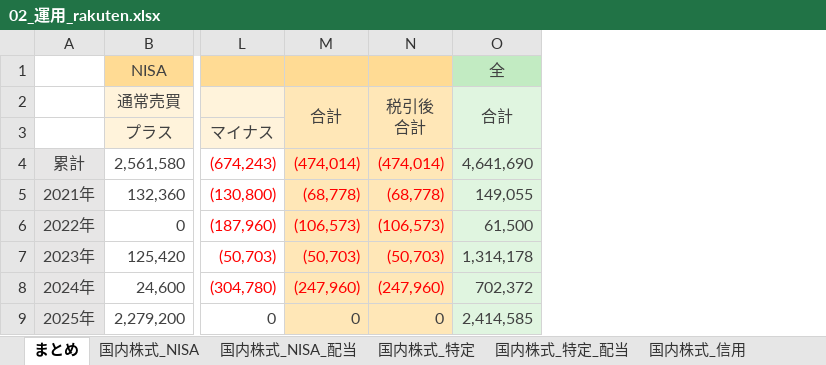
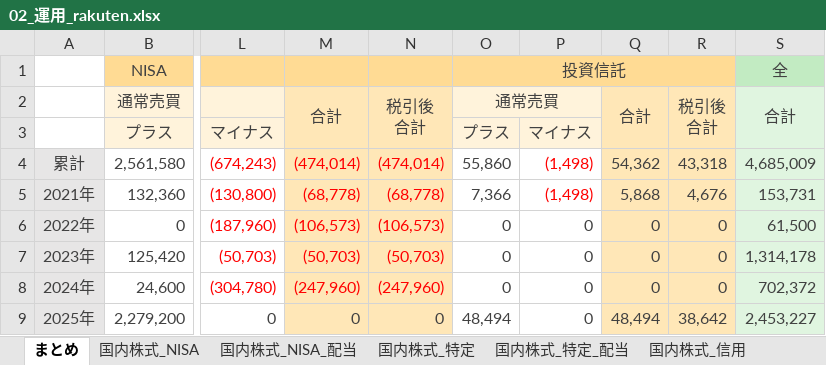
Before and after one commit to Shota0525/streamlit_stock_app, an Excel workbook: data/02_運用_rakuten.xlsx, sheet まとめ, drawn as a sheet; only a part is shown, gaps mark what is left out; values as stored, in another font and other column widths than the file's, no borders; addresses are those after the commit; ↵ is a line break in a cell; the diff names each change by its address in the sheet, - before the commit and + after, or states it on an @@ line.

```diff
--- a/data/02_運用_rakuten.xlsx (sheet まとめ)
+++ b/data/02_運用_rakuten.xlsx (sheet まとめ)
+column O, rows 1-9: 投資信託 | 通常売買 | プラス | 55,860 | 7,366 | 0 | 0 | 0 | 48,494
+column P, rows 3-9: マイナス | (1,498) | (1,498) | 0 | 0 | 0 | 0
+column Q, rows 2-9: 合計 |  | 54,362 | 5,868 | 0 | 0 | 0 | 48,494
+column R, rows 2-9: 税引後 ↵ 合計 |  | 43,318 | 4,676 | 0 | 0 | 0 | 38,642
-S4: 4,641,690
+S4: 4,685,009
-S5: 149,055
+S5: 153,731
-S9: 2,414,585
+S9: 2,453,227
```
Also changed, not shown: sheet 米国株式, sheet 国内株式_特定, sheet 国内株式_NISA, sheet 投資信託, formulas that keep their value, 5 other files.
